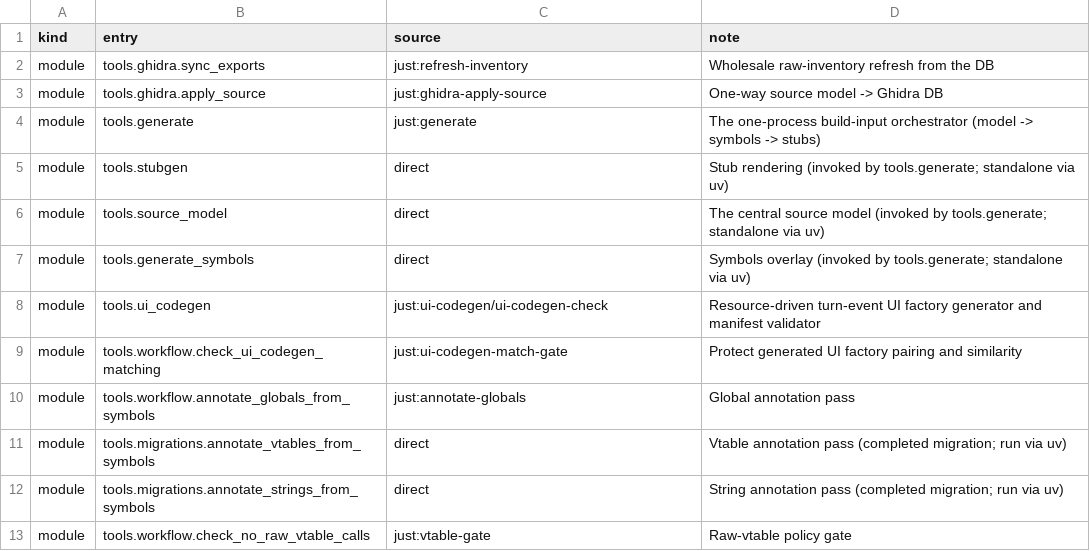
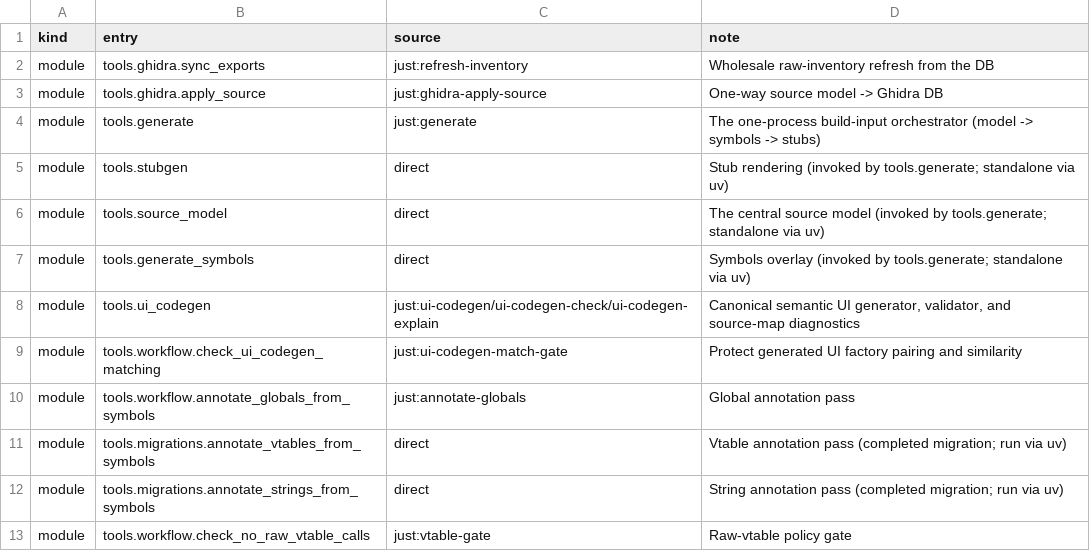
Before and after one commit to agluszak/imperialism-decomp, a CSV file: config/tooling_surface.csv, drawn as a sheet; only a part is shown.

```diff
--- a/config/tooling_surface.csv
+++ b/config/tooling_surface.csv
@@ -7,3 +7,3 @@ module|tools.source_model|direct|The central source model (invoked by tools.gene
 module|tools.generate_symbols|direct|Symbols overlay (invoked by tools.generate; standalone via uv)
-module|tools.ui_codegen|just:ui-codegen/ui-codegen-check|Resource-driven turn-event UI factory generator and manifest validator
+module|tools.ui_codegen|just:ui-codegen/ui-codegen-check/ui-codegen-explain|Canonical semantic UI generator, validator, and source-map diagnostics
 module|tools.workflow.check_ui_codegen_matching|just:ui-codegen-match-gate|Protect generated UI factory pairing and similarity
```
Also changed, not shown: config/embedded_function_labels.csv, config/original_entities.csv, 14 other files.
